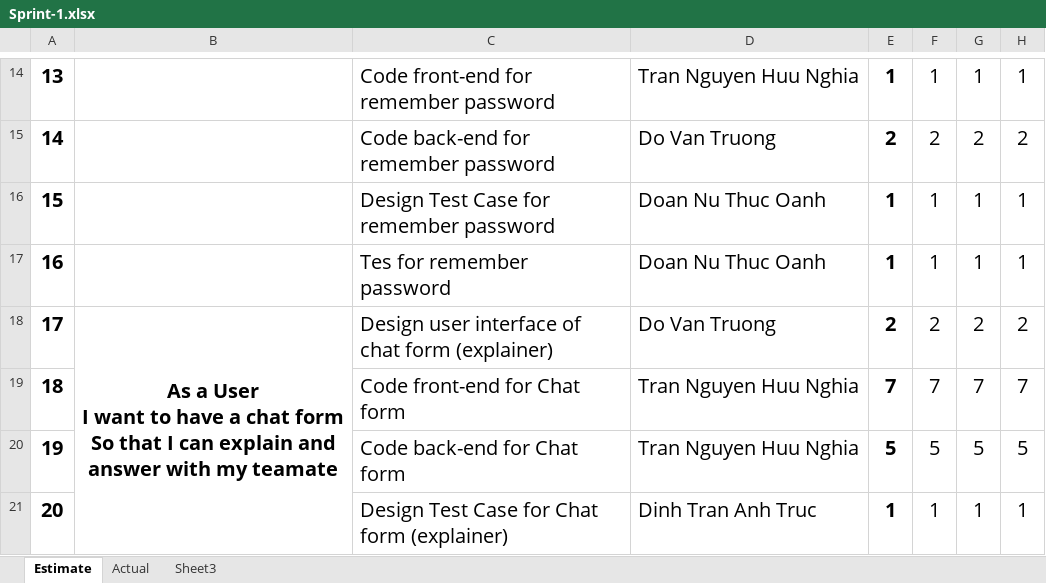
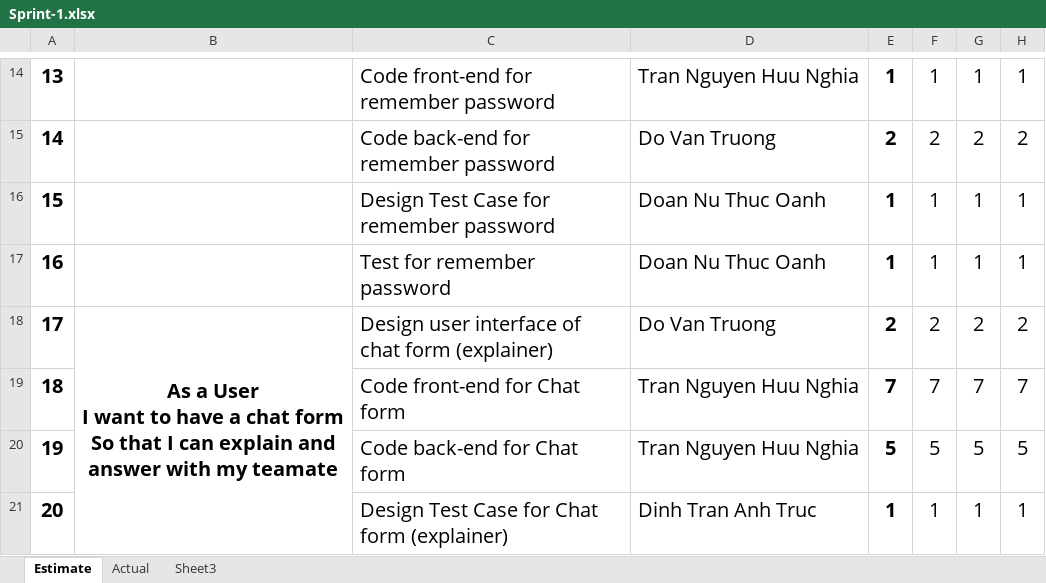
Before and after one commit to nghiatran1997/Capstone1, an Excel workbook: 7.Print-Backlog/Sprint-1.xlsx, sheet Estimate, drawn as a sheet; only a part is shown, gaps mark what is left out; values as stored, in another font and other column widths than the file's, no borders; the diff covers the shown part only; the diff names each change by its address in the sheet, - before the commit and + after, or states it on an @@ line.

```diff
--- a/7.Print-Backlog/Sprint-1.xlsx (sheet Estimate)
+++ b/7.Print-Backlog/Sprint-1.xlsx (sheet Estimate)
-C17: Tes for remember password
+C17: Test for remember password
```
Also changed, not shown: 5 edited cells elsewhere in this sheet, sheet Actual, charts or pictures, 7.Print-Backlog/Sprint-3.xlsx.
